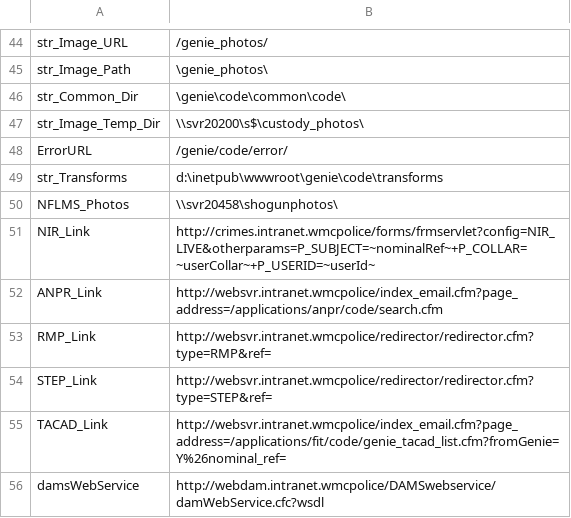
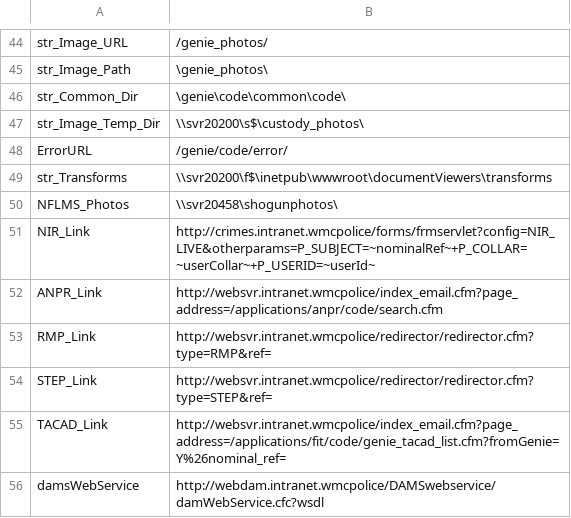
Before and after one commit to theGenieMan/genieAssets, a CSV file: lookups/environment/live_uat.csv, drawn as a sheet; only a part is shown, gaps mark what is left out.

Commit message:
rc3

```diff
--- a/lookups/environment/live_uat.csv
+++ b/lookups/environment/live_uat.csv
@@ -48,3 +48,3 @@ str_Image_Temp_Dir|\\svr20200\s$\custody_photos\
 ErrorURL|/genie/code/error/
-str_Transforms|d:\inetpub\wwwroot\genie\code\transforms
+str_Transforms|\\svr20200\f$\inetpub\wwwroot\documentViewers\transforms
 NFLMS_Photos|\\svr20458\shogunphotos\
```
